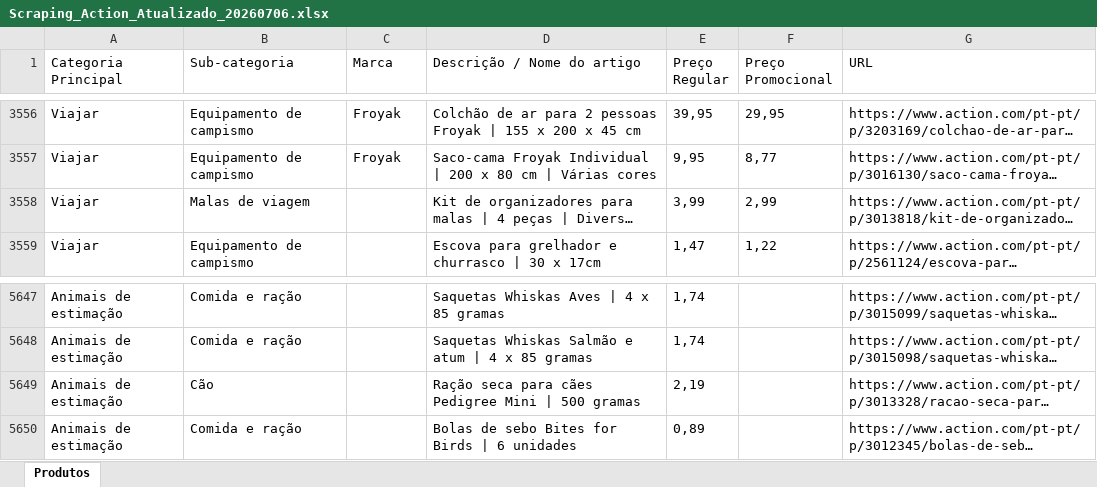
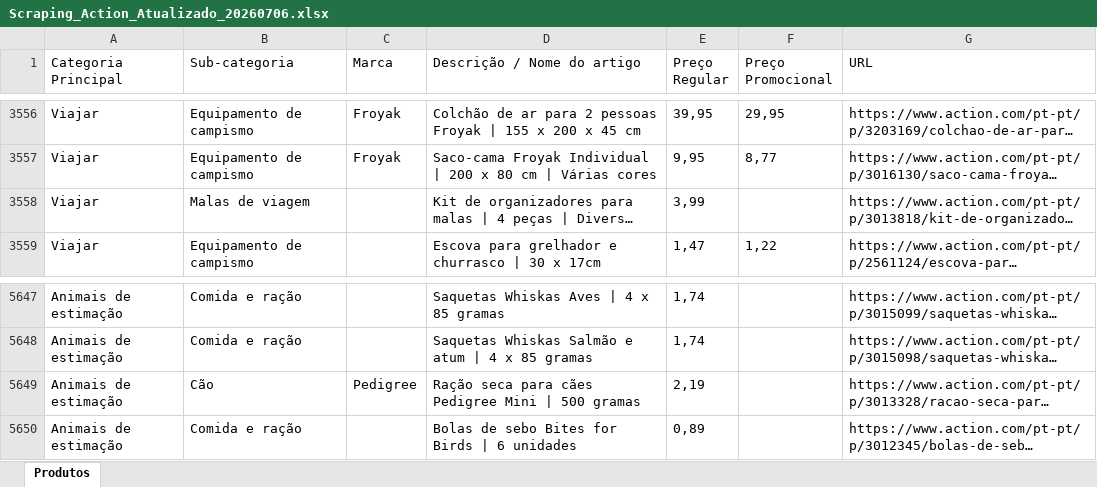
Before and after one commit to Holiday090/teste01, an Excel workbook: Scraping_Action_Atualizado_20260706.xlsx, sheet Produtos, drawn as a sheet; only a part is shown, gaps mark what is left out; long unchanged cells end in …; values as stored, in another font and other column widths than the file's, no borders; the diff covers the shown part only; the diff names each change by its address in the sheet, - before the commit and + after, or states it on an @@ line.

```diff
--- a/Scraping_Action_Atualizado_20260706.xlsx (sheet Produtos)
+++ b/Scraping_Action_Atualizado_20260706.xlsx (sheet Produtos)
-F3558 (Preço Promocional): 2,99
+F3558 (Preço Promocional): (empty)
-C5649 (Marca): (empty)
+C5649 (Marca): Pedigree
```
Also changed, not shown: 17 edited cells elsewhere in this sheet, 1 other file.
